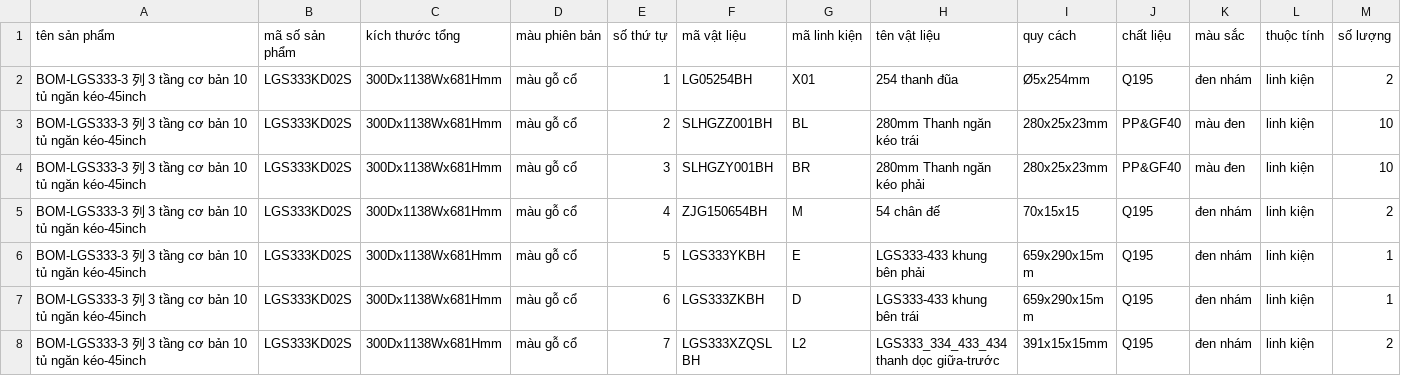
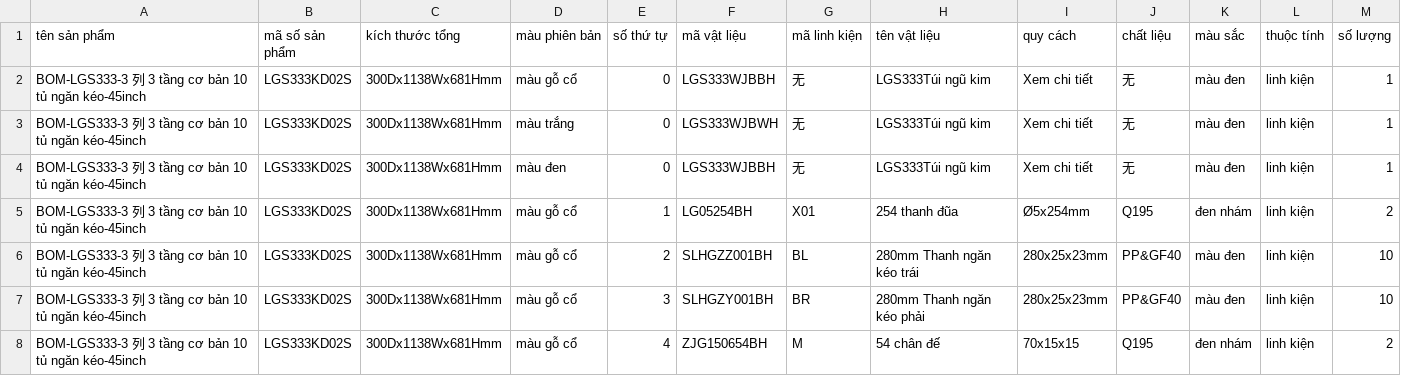
Before and after one commit to dutuanan96/jintai-ai-agent, a CSV file: data/sample_bom/BOM_LGS333_VI.csv, drawn as a sheet; only a part is shown; the shorter side is filled out with more unchanged rows.

```diff
--- a/data/sample_bom/BOM_LGS333_VI.csv
+++ b/data/sample_bom/BOM_LGS333_VI.csv
@@ -1,2 +1,5 @@
 tên sản phẩm,mã số sản phẩm,kích thước tổng,màu phiên bản,số thứ tự,mã vật liệu,mã linh kiện,tên vật liệu,quy cách,chất liệu,màu sắc,thuộc tính,số lượng
+BOM-LGS333-3 列 3 tầng cơ bản 10 tủ ngăn kéo-45inch,LGS333KD02S,300Dx1138Wx681Hmm,màu gỗ cổ,0,LGS333WJBBH,无,LGS333Túi ngũ kim,Xem chi tiết,无,màu đen,linh kiện,1
+BOM-LGS333-3 列 3 tầng cơ bản 10 tủ ngăn kéo-45inch,LGS333KD02S,300Dx1138Wx681Hmm,màu trắng,0,LGS333WJBWH,无,LGS333Túi ngũ kim,Xem chi tiết,无,màu đen,linh kiện,1
+BOM-LGS333-3 列 3 tầng cơ bản 10 tủ ngăn kéo-45inch,LGS333KD02S,300Dx1138Wx681Hmm,màu đen,0,LGS333WJBBH,无,LGS333Túi ngũ kim,Xem chi tiết,无,màu đen,linh kiện,1
 BOM-LGS333-3 列 3 tầng cơ bản 10 tủ ngăn kéo-45inch,LGS333KD02S,300Dx1138Wx681Hmm,màu gỗ cổ,1,LG05254BH,X01,254 thanh đũa,Ø5x254mm,Q195,đen nhám,linh kiện,2
```
Also changed, not shown: data/sample_bom/BOM_LGS131_VI.csv, data/sample_bom/BOM_LGS420_VI.csv, 41 other files.
